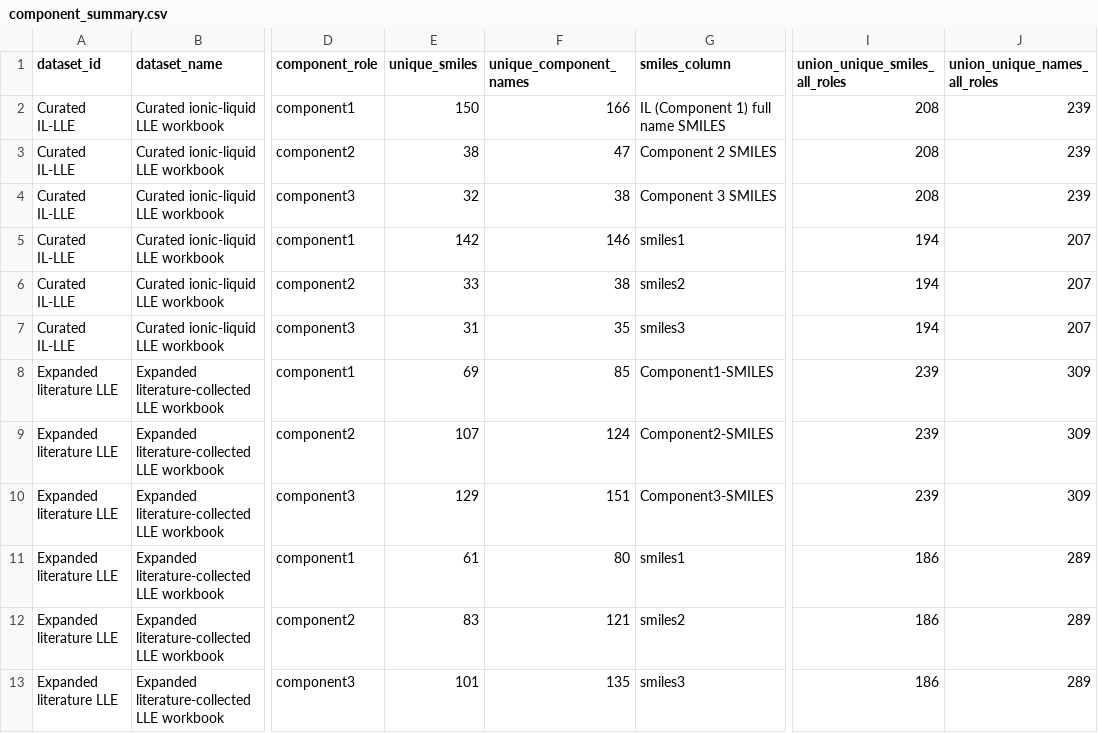
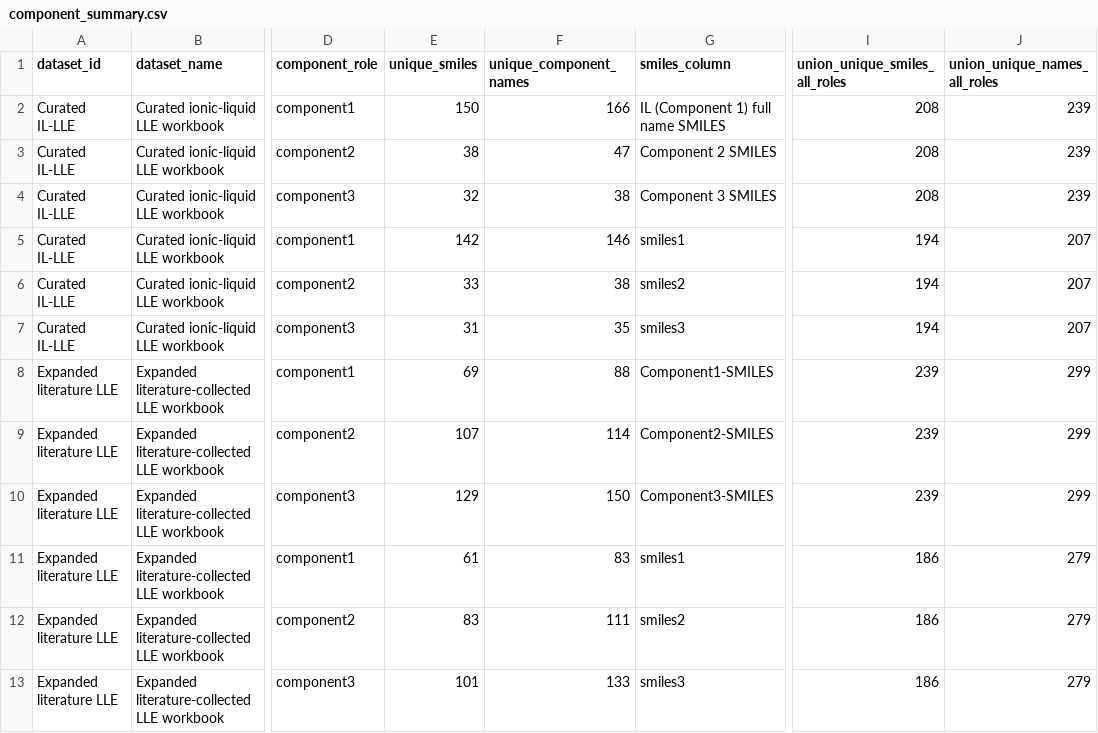
Before and after one commit to JinlinYY/PIMGNN, a CSV file: experiments/supporting_information/s5_dataset_construction_and_distribution/results/component_summary.csv, drawn as a sheet; only a part is shown, gaps mark what is left out; the diff names each change by its address in the sheet, - before the commit and + after, or states it on an @@ line.

```diff
--- a/experiments/supporting_information/s5_dataset_construction_and_distribution/results/component_summary.csv
+++ b/experiments/supporting_information/s5_dataset_construction_and_distribution/results/component_summary.csv
-F8 (unique_component_names): 85
+F8 (unique_component_names): 88
-J8:J10 (union_unique_names_all_roles): 309
+J8:J10 (union_unique_names_all_roles): 299
-F9 (unique_component_names): 124
+F9 (unique_component_names): 114
-F10 (unique_component_names): 151
+F10 (unique_component_names): 150
-F11 (unique_component_names): 80
+F11 (unique_component_names): 83
-J11:J13 (union_unique_names_all_roles): 289
+J11:J13 (union_unique_names_all_roles): 279
-F12 (unique_component_names): 121
+F12 (unique_component_names): 111
-F13 (unique_component_names): 135
+F13 (unique_component_names): 133
```
Also changed, not shown: experiments/supporting_information/s5_dataset_construction_and_distribution/results/dataset_overview.csv, 14 other files.
